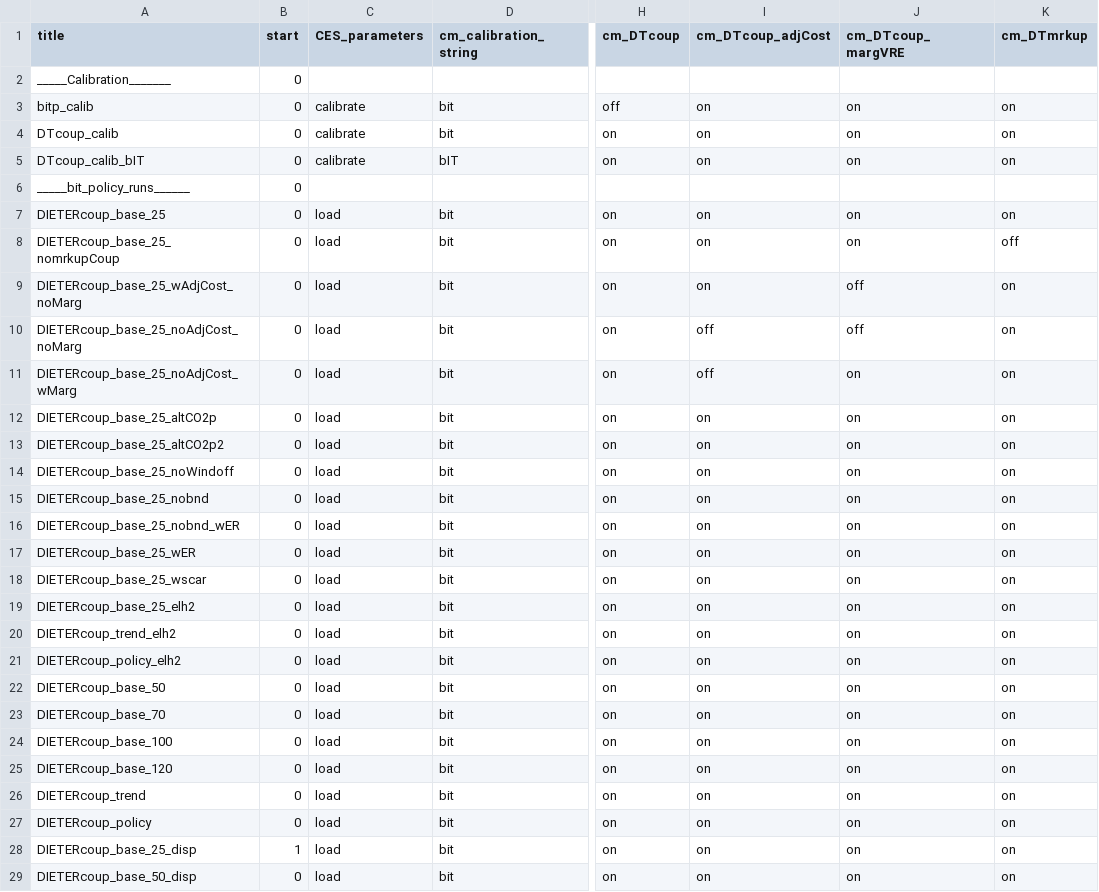
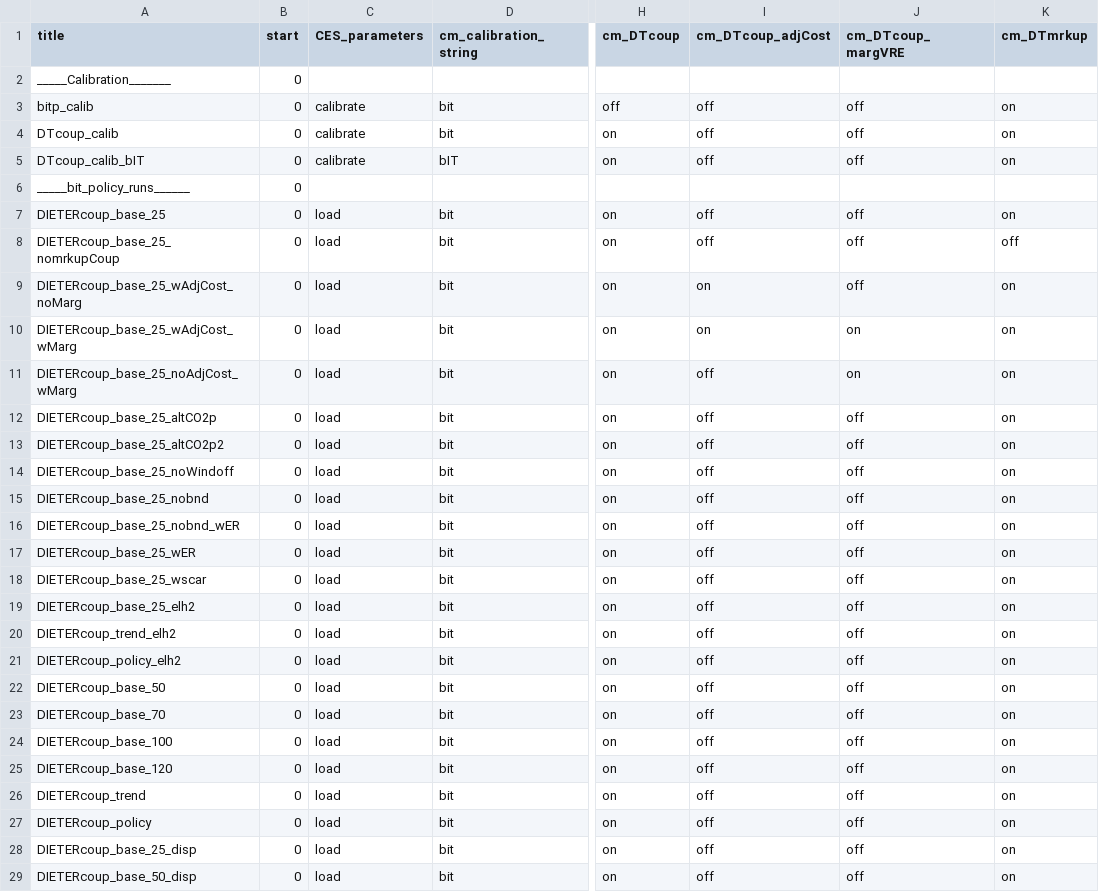
Before and after one commit to cchrisgong/remind-coupling-dieter, a CSV file: config/21_regions_EU11/scenario_config_DIETER_test.csv, drawn as a sheet; only a part is shown, gaps mark what is left out; the diff covers the shown part only; the diff names each change by its address in the sheet, - before the commit and + after, or states it on an @@ line.

```diff
--- a/config/21_regions_EU11/scenario_config_DIETER_test.csv
+++ b/config/21_regions_EU11/scenario_config_DIETER_test.csv
-I3:I5 (cm_DTcoup_adjCost): on
+I3:I5 (cm_DTcoup_adjCost): off
-J3:J5 (cm_DTcoup_margVRE): on
+J3:J5 (cm_DTcoup_margVRE): off
-I7:I8 (cm_DTcoup_adjCost): on
+I7:I8 (cm_DTcoup_adjCost): off
-J7:J8 (cm_DTcoup_margVRE): on
+J7:J8 (cm_DTcoup_margVRE): off
-A10 (title): DIETERcoup_base_25_noAdjCost_noMarg
+A10 (title): DIETERcoup_base_25_wAdjCost_wMarg
-I10 (cm_DTcoup_adjCost): off
+I10 (cm_DTcoup_adjCost): on
-J10 (cm_DTcoup_margVRE): off
+J10 (cm_DTcoup_margVRE): on
-I12:I29 (cm_DTcoup_adjCost): on
+I12:I29 (cm_DTcoup_adjCost): off
-J12:J29 (cm_DTcoup_margVRE): on
+J12:J29 (cm_DTcoup_margVRE): off
-B28 (start): 1
+B28 (start): 0
```
Also changed, not shown: 24 edited cells elsewhere in this file, 11 other files.
